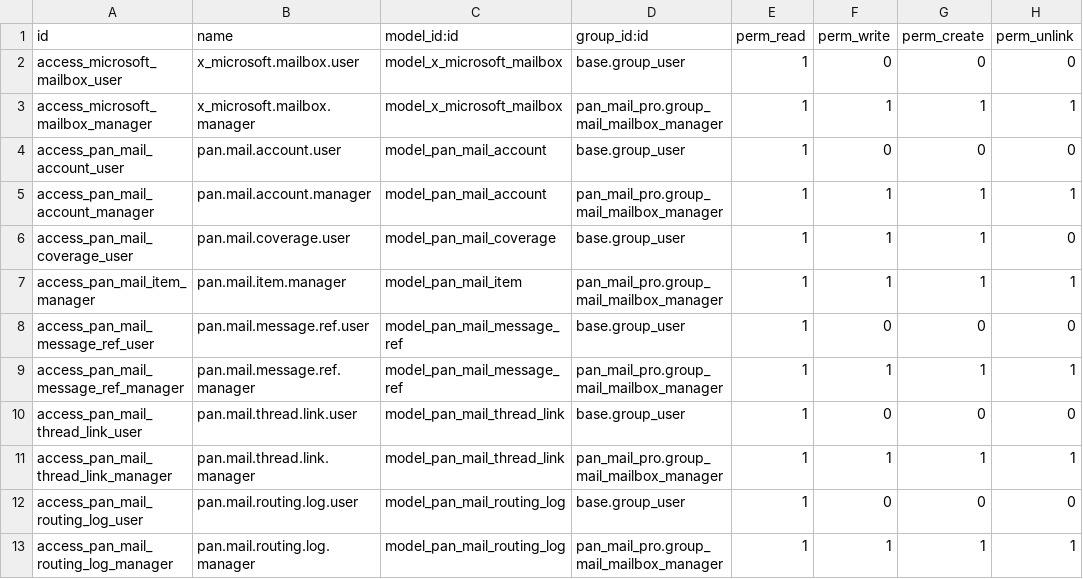
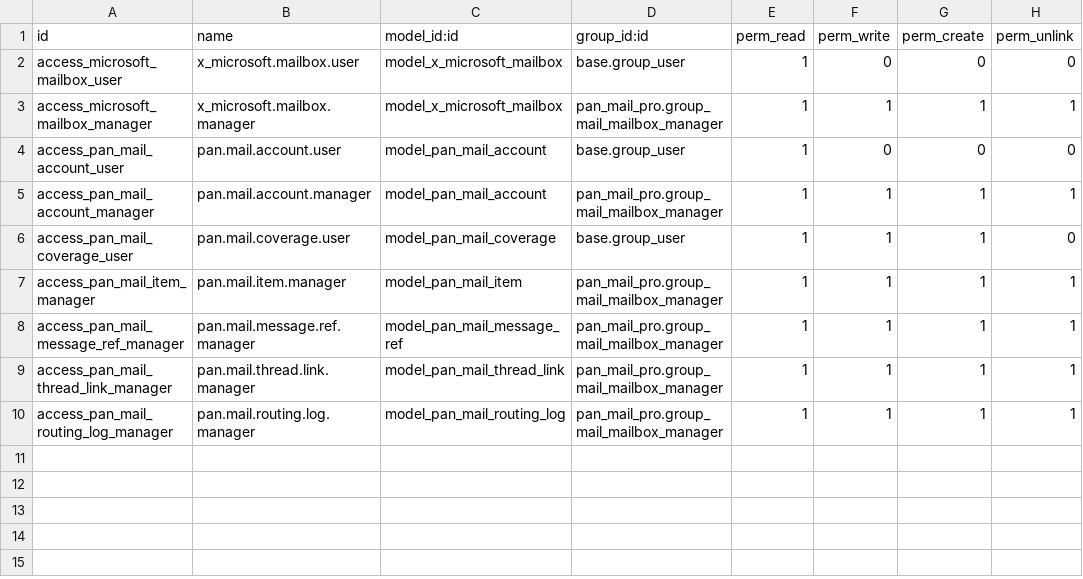
Before and after one commit to pantalytics/pan_mail_pro, a CSV file: security/ir.model.access.csv, drawn as a sheet.

Commit message:
Stop losing mail on a backlog, stop delivering it twice, and close three ACL leaks (#26)
Nine silent defects: nothing errored, nothing was logged, and the mailbox
looked healthy throughout.

Mail lost or delivered twice: the batch raise in mail.mail.send() rolled back
mail the provider had already delivered, so the queue resent it; Gmail read
only the first (newest) page of a backlog and stepped over everything older;
IMAP cut to `limit` before applying the exact cutoff, so a busy mailbox got an
empty batch and the cursor jumped to now(); INTERNALDATE's space-padded day
made the 1st-9th of every month undatable; and the OAuth request never asked
for Mail.Send.

Three ACL leaks: the routing log and both thread indexes were readable by
every internal user and inherit no document ACL; IMAP host/port/login had no
groups= while the password did, so a mailbox manager could redirect the host
and read the password off the wire; and connect/disconnect never checked whose
connection they were rewriting.

Documentation: both Microsoft setup guides sent admins to the wrong callback
path, and the Azure permission list existed in four places that disagreed.

Tests 348 -> 371.

```diff
--- a/security/ir.model.access.csv
+++ b/security/ir.model.access.csv
@@ -7,7 +7,4 @@ access_pan_mail_coverage_user,pan.mail.coverage.user,model_pan_mail_coverage,bas
 access_pan_mail_item_manager,pan.mail.item.manager,model_pan_mail_item,pan_mail_pro.group_mail_mailbox_manager,1,1,1,1
-access_pan_mail_message_ref_user,pan.mail.message.ref.user,model_pan_mail_message_ref,base.group_user,1,0,0,0
 access_pan_mail_message_ref_manager,pan.mail.message.ref.manager,model_pan_mail_message_ref,pan_mail_pro.group_mail_mailbox_manager,1,1,1,1
-access_pan_mail_thread_link_user,pan.mail.thread.link.user,model_pan_mail_thread_link,base.group_user,1,0,0,0
 access_pan_mail_thread_link_manager,pan.mail.thread.link.manager,model_pan_mail_thread_link,pan_mail_pro.group_mail_mailbox_manager,1,1,1,1
-access_pan_mail_routing_log_user,pan.mail.routing.log.user,model_pan_mail_routing_log,base.group_user,1,0,0,0
 access_pan_mail_routing_log_manager,pan.mail.routing.log.manager,model_pan_mail_routing_log,pan_mail_pro.group_mail_mailbox_manager,1,1,1,1
```
Also changed, not shown: 18 other files.
